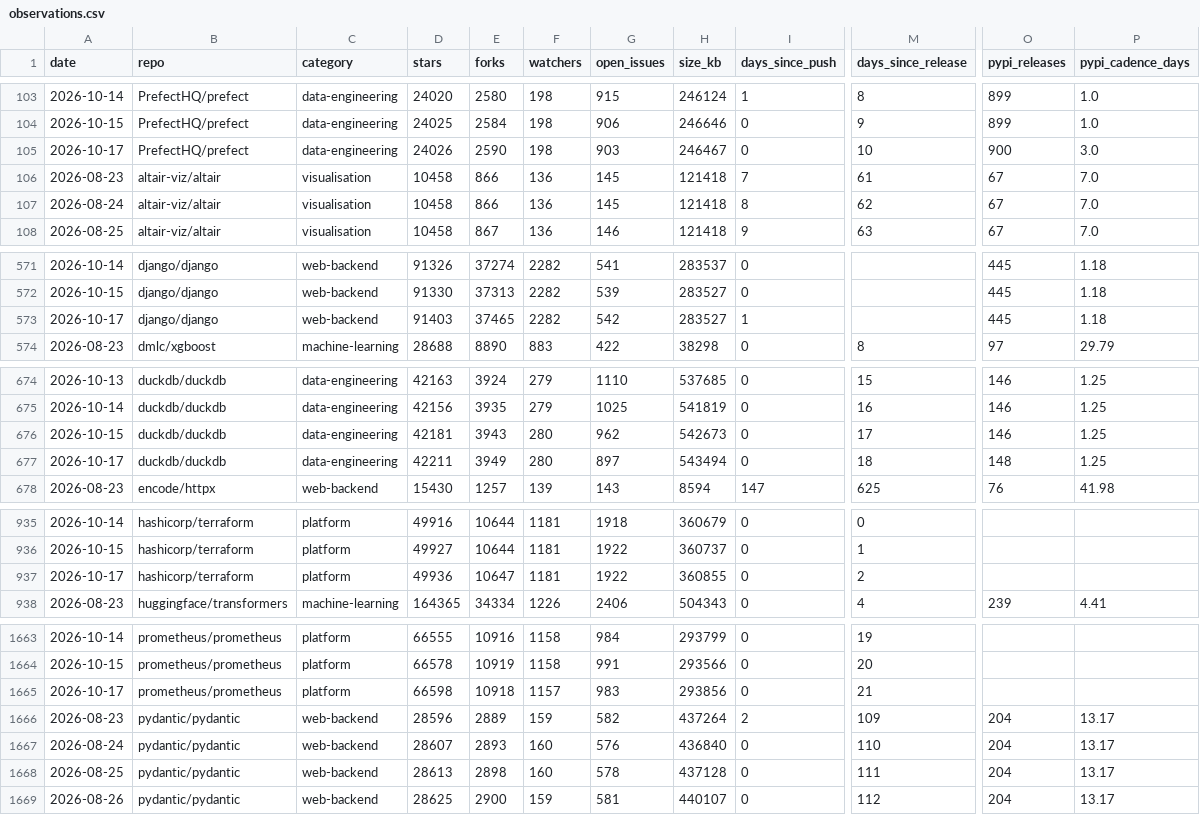
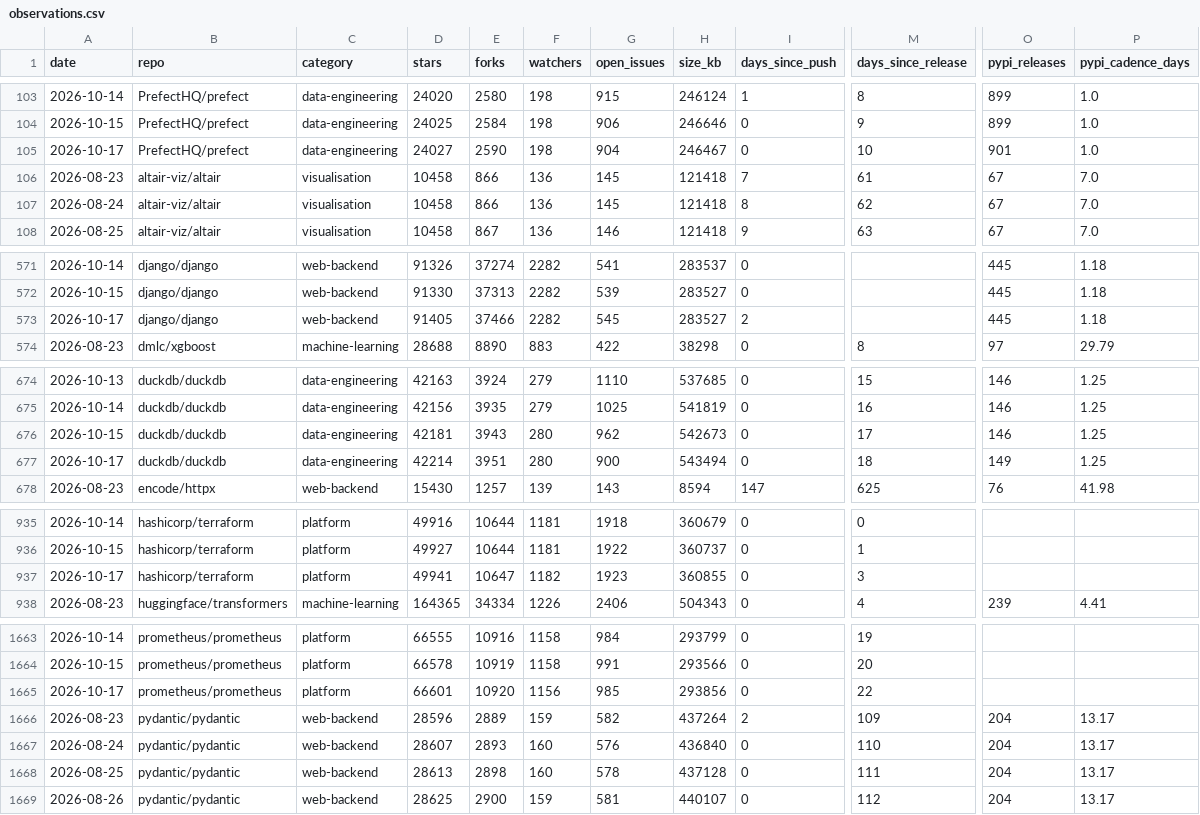
Before and after one commit to Amirzamani1l/oss-momentum, a CSV file: data/observations.csv, drawn as a sheet; only a part is shown, gaps mark what is left out; the diff covers the shown part only; the diff names each change by its address in the sheet, - before the commit and + after, or states it on an @@ line.

Commit message:
data: 2026-10-17 snapshot (42 projects, +1,021 stars, pytorch leading) (#162)

```diff
--- a/data/observations.csv
+++ b/data/observations.csv
-D105 (stars): 24026
+D105 (stars): 24027
-G105 (open_issues): 903
+G105 (open_issues): 904
-O105 (pypi_releases): 900
+O105 (pypi_releases): 901
-P105 (pypi_cadence_days): 3.0
+P105 (pypi_cadence_days): 1.0
-D573 (stars): 91403
+D573 (stars): 91405
-E573 (forks): 37465
+E573 (forks): 37466
-G573 (open_issues): 542
+G573 (open_issues): 545
-I573 (days_since_push): 1
+I573 (days_since_push): 2
-D677 (stars): 42211
+D677 (stars): 42214
-E677 (forks): 3949
+E677 (forks): 3951
-G677 (open_issues): 897
+G677 (open_issues): 900
-O677 (pypi_releases): 148
+O677 (pypi_releases): 149
-D937 (stars): 49936
+D937 (stars): 49941
-F937 (watchers): 1181
+F937 (watchers): 1182
-G937 (open_issues): 1922
+G937 (open_issues): 1923
-M937 (days_since_release): 2
+M937 (days_since_release): 3
-D1665 (stars): 66598
+D1665 (stars): 66601
-E1665 (forks): 10918
+E1665 (forks): 10920
-F1665 (watchers): 1157
+F1665 (watchers): 1156
-G1665 (open_issues): 983
+G1665 (open_issues): 985
-M1665 (days_since_release): 21
+M1665 (days_since_release): 22
```
Also changed, not shown: 97 edited cells elsewhere in this file, 37 other files.
